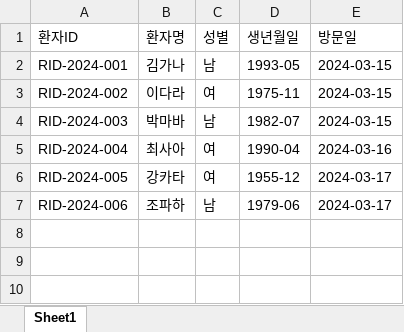
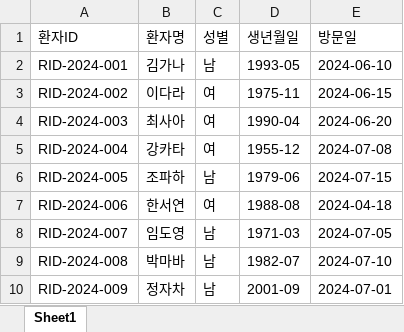
Before and after one commit to Jojunehyung/Data-QC-program, an Excel workbook: sample_data/rid_파일_샘플.xlsx, sheet Sheet1, drawn as a sheet; values as stored, in another font and other column widths than the file's, no borders; the diff names each change by its address in the sheet, - before the commit and + after, or states it on an @@ line.

```diff
--- a/sample_data/rid_파일_샘플.xlsx (sheet Sheet1)
+++ b/sample_data/rid_파일_샘플.xlsx (sheet Sheet1)
-E2 (방문일): 2024-03-15
+E2 (방문일): 2024-06-10
-E3 (방문일): 2024-03-15
+E3 (방문일): 2024-06-15
-B4 (환자명): 박마바
+B4 (환자명): 최사아
-C4 (성별): 남
+C4 (성별): 여
-D4 (생년월일): 1982-07
+D4 (생년월일): 1990-04
-E4 (방문일): 2024-03-15
+E4 (방문일): 2024-06-20
-B5 (환자명): 최사아
+B5 (환자명): 강카타
-D5 (생년월일): 1990-04
+D5 (생년월일): 1955-12
-E5 (방문일): 2024-03-16
+E5 (방문일): 2024-07-08
-B6 (환자명): 강카타
+B6 (환자명): 조파하
-C6 (성별): 여
+C6 (성별): 남
-D6 (생년월일): 1955-12
+D6 (생년월일): 1979-06
-E6 (방문일): 2024-03-17
+E6 (방문일): 2024-07-15
-B7 (환자명): 조파하
+B7 (환자명): 한서연
-C7 (성별): 남
+C7 (성별): 여
-D7 (생년월일): 1979-06
+D7 (생년월일): 1988-08
-E7 (방문일): 2024-03-17
+E7 (방문일): 2024-04-18
+row 8: RID-2024-007 | 임도영 | 남 | 1971-03 | 2024-07-05
+row 9: RID-2024-008 | 박마바 | 남 | 1982-07 | 2024-07-10
+row 10: RID-2024-009 | 정자차 | 남 | 2001-09 | 2024-07-01
```
Also changed, not shown: sample_data/Master_DB_샘플.xlsx, sample_data/데이터추출시스템_수정파일_샘플.xlsx, 10 other files.
